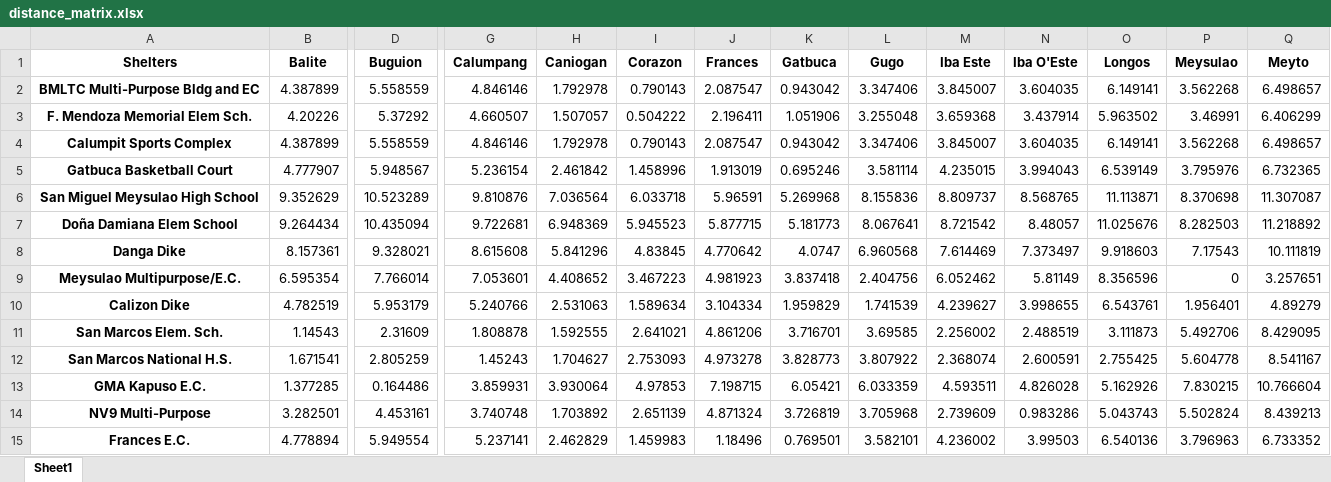
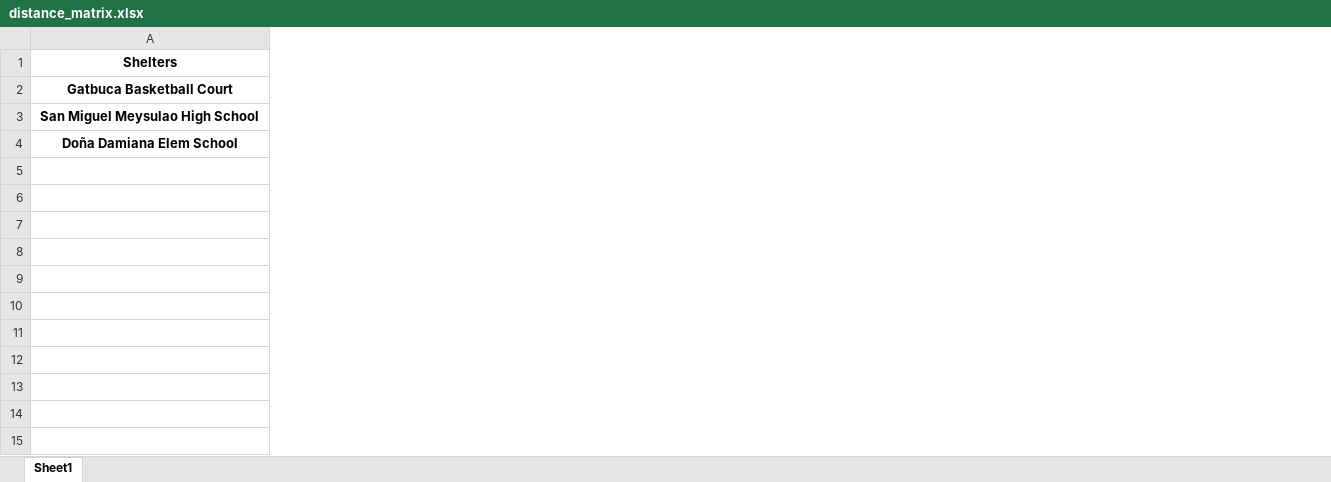
Before and after one commit to Lucianono/ShelterAlloc_Thesis, an Excel workbook: ProgramSrc/distance_matrix.xlsx, sheet Sheet1, drawn as a sheet; only a part is shown, gaps mark what is left out; values as stored, in another font and other column widths than the file's, no borders; removed rows and columns are numbered as before the commit, all else as after; rows hold the shown columns only; the diff covers the shown part only; the diff names each change by its address in the sheet, - before the commit and + after, or states it on an @@ line.

```diff
--- a/ProgramSrc/distance_matrix.xlsx (sheet Sheet1)
+++ b/ProgramSrc/distance_matrix.xlsx (sheet Sheet1)
-column B (Balite), rows 5-7: 4.777907 | 9.352629 | 9.264434
-column D (Buguion), rows 5-7: 5.948567 | 10.523289 | 10.435094
-column G (Calumpang), rows 5-7: 5.236154 | 9.810876 | 9.722681
-column H (Caniogan), rows 5-7: 2.461842 | 7.036564 | 6.948369
-column I (Corazon), rows 5-7: 1.458996 | 6.033718 | 5.945523
-column J (Frances), rows 5-7: 1.913019 | 5.96591 | 5.877715
-column K (Gatbuca), rows 5-7: 0.695246 | 5.269968 | 5.181773
-column L (Gugo), rows 5-7: 3.581114 | 8.155836 | 8.067641
-column M (Iba Este), rows 5-7: 4.235015 | 8.809737 | 8.721542
-column N (Iba O'Este), rows 5-7: 3.994043 | 8.568765 | 8.48057
-column O (Longos), rows 5-7: 6.539149 | 11.113871 | 11.025676
-column P (Meysulao), rows 5-7: 3.795976 | 8.370698 | 8.282503
-column Q (Meyto), rows 5-7: 6.732365 | 11.307087 | 11.218892
-row 2: BMLTC Multi-Purpose Bldg and EC | 4.387899 | 5.558559 | 4.846146 | 1.792978 | 0.790143 | 2.087547 | 0.943042 | 3.347406 | 3.845007 | 3.604035 | 6.149141 | 3.562268 | 6.498657
-row 3: F. Mendoza Memorial Elem Sch. | 4.20226 | 5.37292 | 4.660507 | 1.507057 | 0.504222 | 2.196411 | 1.051906 | 3.255048 | 3.659368 | 3.437914 | 5.963502 | 3.46991 | 6.406299
-row 4: Calumpit Sports Complex | 4.387899 | 5.558559 | 4.846146 | 1.792978 | 0.790143 | 2.087547 | 0.943042 | 3.347406 | 3.845007 | 3.604035 | 6.149141 | 3.562268 | 6.498657
-row 8: Danga Dike | 8.157361 | 9.328021 | 8.615608 | 5.841296 | 4.83845 | 4.770642 | 4.0747 | 6.960568 | 7.614469 | 7.373497 | 9.918603 | 7.17543 | 10.111819
-row 9: Meysulao Multipurpose/E.C. | 6.595354 | 7.766014 | 7.053601 | 4.408652 | 3.467223 | 4.981923 | 3.837418 | 2.404756 | 6.052462 | 5.81149 | 8.356596 | 0 | 3.257651
-row 10: Calizon Dike | 4.782519 | 5.953179 | 5.240766 | 2.531063 | 1.589634 | 3.104334 | 1.959829 | 1.741539 | 4.239627 | 3.998655 | 6.543761 | 1.956401 | 4.89279
-row 11: San Marcos Elem. Sch. | 1.14543 | 2.31609 | 1.808878 | 1.592555 | 2.641021 | 4.861206 | 3.716701 | 3.69585 | 2.256002 | 2.488519 | 3.111873 | 5.492706 | 8.429095
-row 12: San Marcos National H.S. | 1.671541 | 2.805259 | 1.45243 | 1.704627 | 2.753093 | 4.973278 | 3.828773 | 3.807922 | 2.368074 | 2.600591 | 2.755425 | 5.604778 | 8.541167
-row 13: GMA Kapuso E.C. | 1.377285 | 0.164486 | 3.859931 | 3.930064 | 4.97853 | 7.198715 | 6.05421 | 6.033359 | 4.593511 | 4.826028 | 5.162926 | 7.830215 | 10.766604
-row 14: NV9 Multi-Purpose | 3.282501 | 4.453161 | 3.740748 | 1.703892 | 2.651139 | 4.871324 | 3.726819 | 3.705968 | 2.739609 | 0.983286 | 5.043743 | 5.502824 | 8.439213
-row 15: Frances E.C. | 4.778894 | 5.949554 | 5.237141 | 2.462829 | 1.459983 | 1.18496 | 0.769501 | 3.582101 | 4.236002 | 3.99503 | 6.540136 | 3.796963 | 6.733352
```
Also changed, not shown: 8 removed rows, 12 removed columns and 8 edited cells elsewhere in this sheet, ProgramSrc/allocation_results.xlsx, ProgramSrc/modelCommData.xlsx, 7 other files.
